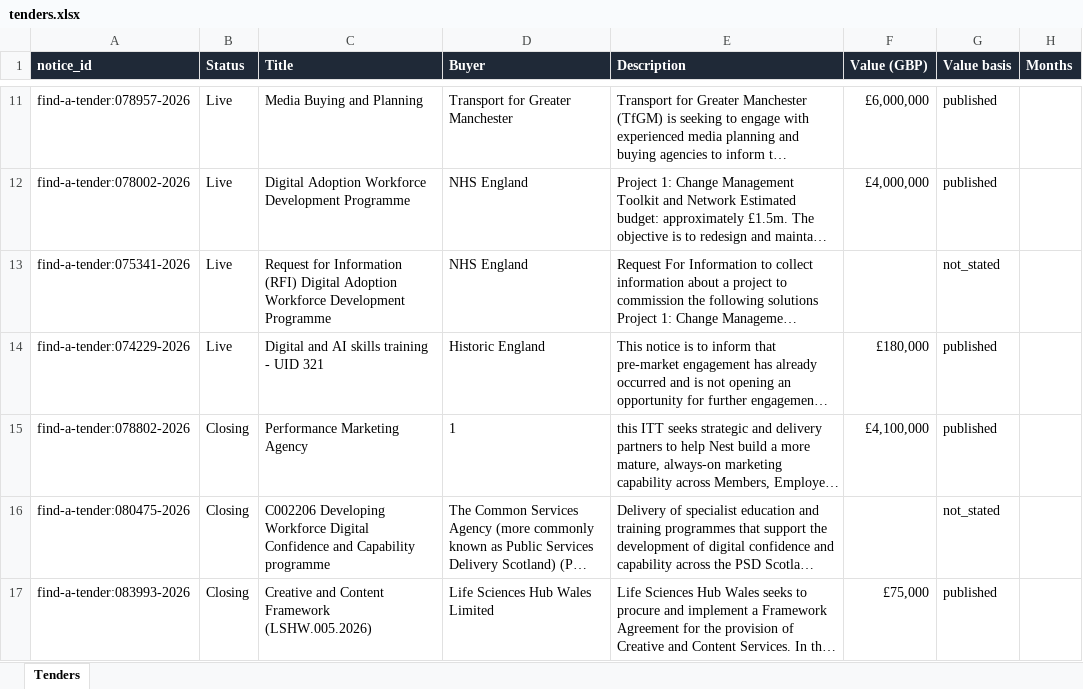
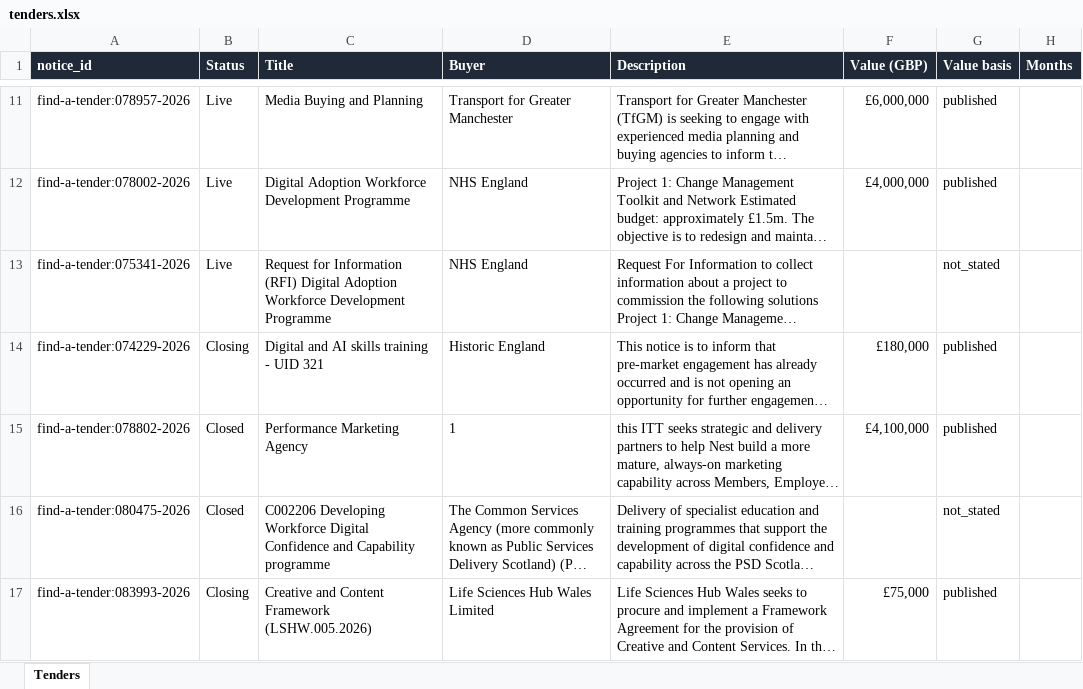
Before and after one commit to finnhannah99/Tender-Tracker, an Excel workbook: tenders.xlsx, sheet Tenders, drawn as a sheet; only a part is shown, gaps mark what is left out; long unchanged cells end in …; values as stored, in another font and other column widths than the file's, no borders; conditional formats not drawn; the diff covers the shown part only; the diff names each change by its address in the sheet, - before the commit and + after, or states it on an @@ line.

Commit message:
Update tenders.xlsx - 2026-10-02

```diff
--- a/tenders.xlsx (sheet Tenders)
+++ b/tenders.xlsx (sheet Tenders)
-B14 (Status): Live
+B14 (Status): Closing
-B15:B16 (Status): Closing
+B15:B16 (Status): Closed
```
Also changed, not shown: 3 added rows and 4 edited cells elsewhere in this sheet.
